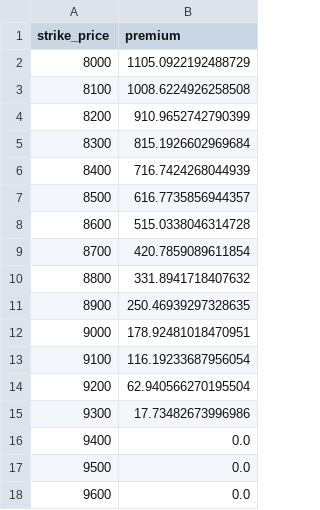
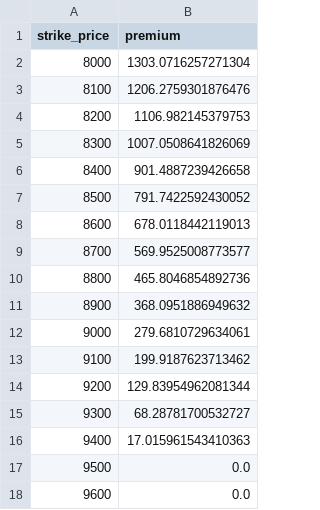
Before and after one commit to Snigdha8/Estimate-Options-Premium, a CSV file: Graph/file3c_output.csv, drawn as a sheet; only a part is shown.

```diff
--- a/Graph/file3c_output.csv
+++ b/Graph/file3c_output.csv
@@ -1,17 +1,17 @@
 strike_price,premium
-8000,1105.0922192488729
-8100,1008.6224926258508
-8200,910.9652742790399
-8300,815.1926602969684
-8400,716.7424268044939
-8500,616.7735856944357
-8600,515.0338046314728
-8700,420.7859089611854
-8800,331.8941718407632
-8900,250.46939297328635
-9000,178.92481018470951
-9100,116.19233687956054
-9200,62.940566270195504
-9300,17.73482673996986
-9400,0.0
+8000,1303.0716257271304
+8100,1206.2759301876476
+8200,1106.982145379753
+8300,1007.0508641826069
+8400,901.4887239426658
+8500,791.7422592430052
+8600,678.0118442119013
+8700,569.9525008773577
+8800,465.8046854892736
+8900,368.0951886949632
+9000,279.6810729634061
+9100,199.9187623713462
+9200,129.83954962081344
+9300,68.28781700532727
+9400,17.015961543410363
 9500,0.0
```
Also changed, not shown: Graph/file3p_output.csv, Graph/file4c_output.csv, 10 other files.
